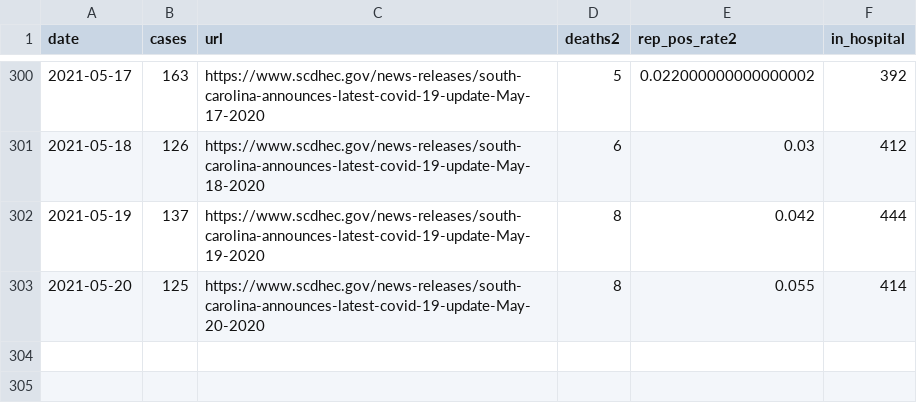
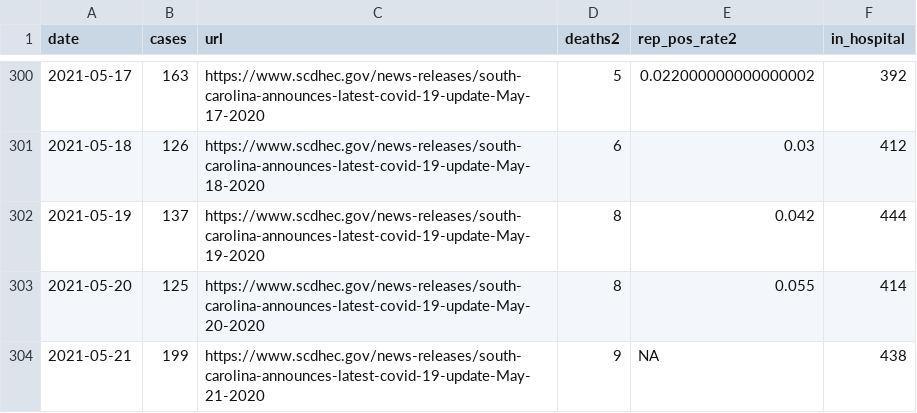
Before and after one commit to jacob-long/SC-COVID-19-Dashboard, a CSV file: dhec_case_data.csv, drawn as a sheet; only a part is shown, gaps mark what is left out.

```diff
--- a/dhec_case_data.csv
+++ b/dhec_case_data.csv
@@ -303 +303,2 @@ date,cases,url,deaths2,rep_pos_rate2,in_hospital
 2021-05-20,125,https://www.scdhec.gov/news-releases/south-carolina-announces-latest-covid-19-update-May-20-2020,8,0.055,414
+2021-05-21,199,https://www.scdhec.gov/news-releases/south-carolina-announces-latest-covid-19-update-May-21-2020,9,NA,438
```
Also changed, not shown: 1 other file.
